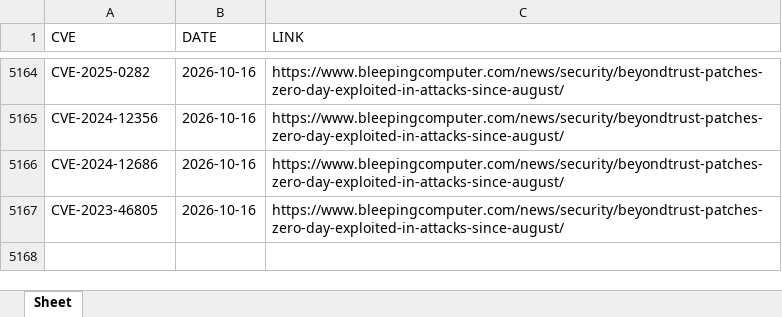
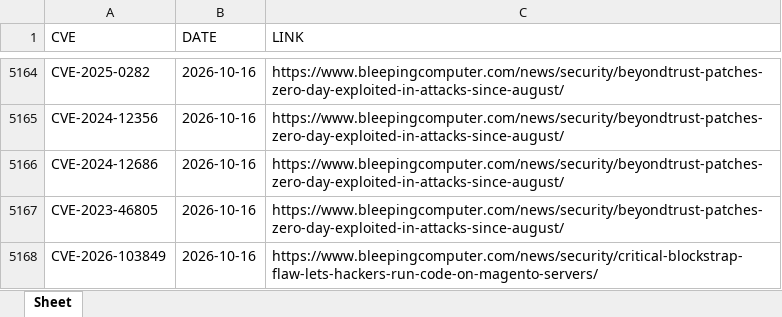
Before and after one commit to thanujbtech-lgtm/bleeping_cve, an Excel workbook: data.xlsx, sheet Sheet, drawn as a sheet; only a part is shown, gaps mark what is left out; values as stored, in another font and other column widths than the file's, no borders; the diff names each change by its address in the sheet, - before the commit and + after, or states it on an @@ line.

```diff
--- a/data.xlsx (sheet Sheet)
+++ b/data.xlsx (sheet Sheet)
+row 5168: CVE-2026-103849 | 2026-10-16 | https://www.bleepingcomputer.com/news/security/critical-blockstrap-flaw-lets-hackers-run-code-on-magento-servers/
```
